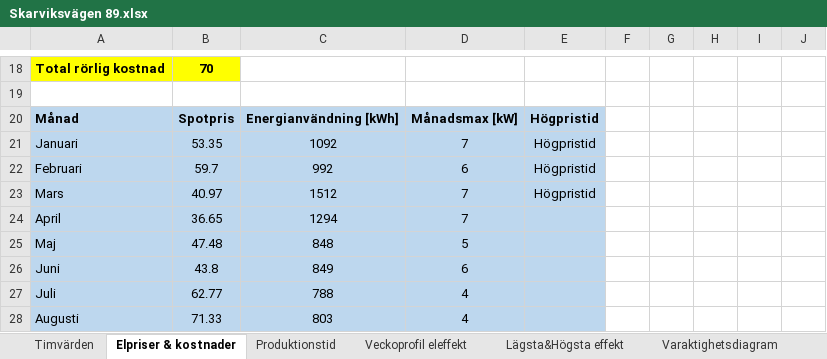
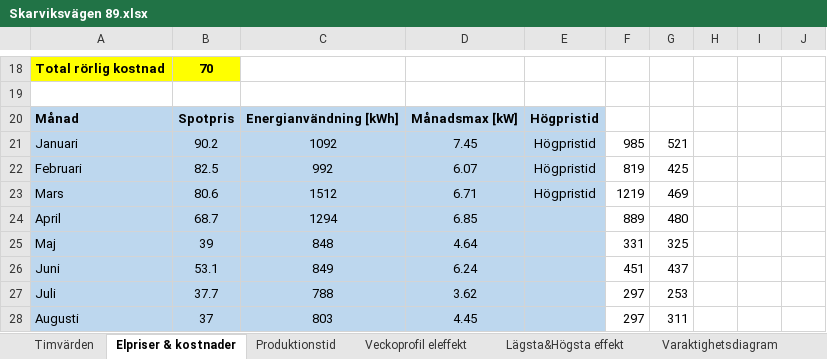
Before and after one commit to mariadryagina/energy-optimization, an Excel workbook: björkö_load/Skarviksvägen 89.xlsx, sheet Elpriser & kostnader, drawn as a sheet; only a part is shown, gaps mark what is left out; values as stored, in another font and other column widths than the file's, no borders; charts and pictures not drawn; 1 other sheet too large or unreadable and not compared; the diff covers the shown part only; the diff names each change by its address in the sheet, - before the commit and + after, or states it on an @@ line.

Commit message:
data

```diff
--- a/björkö_load/Skarviksvägen 89.xlsx (sheet Elpriser & kostnader)
+++ b/björkö_load/Skarviksvägen 89.xlsx (sheet Elpriser & kostnader)
-B21: 53.35
+B21: 90.2
-D21: 7
+D21: 7.45
-F21: (empty)
+F21: 985
-G21: (empty)
+G21: 521
-B22: 59.7
+B22: 82.5
-D22: 6
+D22: 6.07
-F22: (empty)
+F22: 819
-G22: (empty)
+G22: 425
-B23: 40.97
+B23: 80.6
-D23: 7
+D23: 6.71
-F23: (empty)
+F23: 1219
-G23: (empty)
+G23: 469
-B24: 36.65
+B24: 68.7
-D24: 7
+D24: 6.85
-F24: (empty)
+F24: 889
-G24: (empty)
+G24: 480
-B25: 47.48
+B25: 39
-D25: 5
+D25: 4.64
-F25: (empty)
+F25: 331
-G25: (empty)
+G25: 325
-B26: 43.8
+B26: 53.1
-D26: 6
+D26: 6.24
-F26: (empty)
+F26: 451
-G26: (empty)
+G26: 437
-B27: 62.77
+B27: 37.7
-D27: 4
+D27: 3.62
-F27:F28: (empty)
+F27:F28: 297
-G27: (empty)
+G27: 253
-B28: 71.33
+B28: 37
-D28: 4
+D28: 4.45
-G28: (empty)
+G28: 311
```
Also changed, not shown: 142 edited cells elsewhere in this sheet, sheet Timvärden, sheet Produktionstid, sheet Lägsta&Högsta effekt, charts or pictures.
